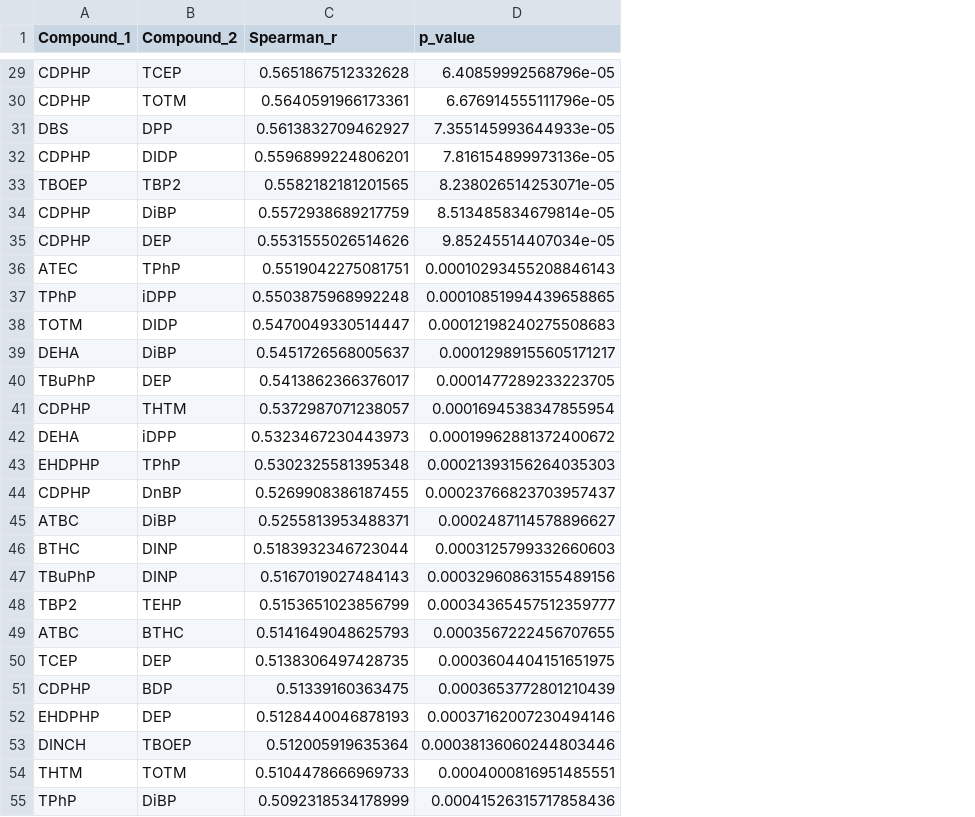
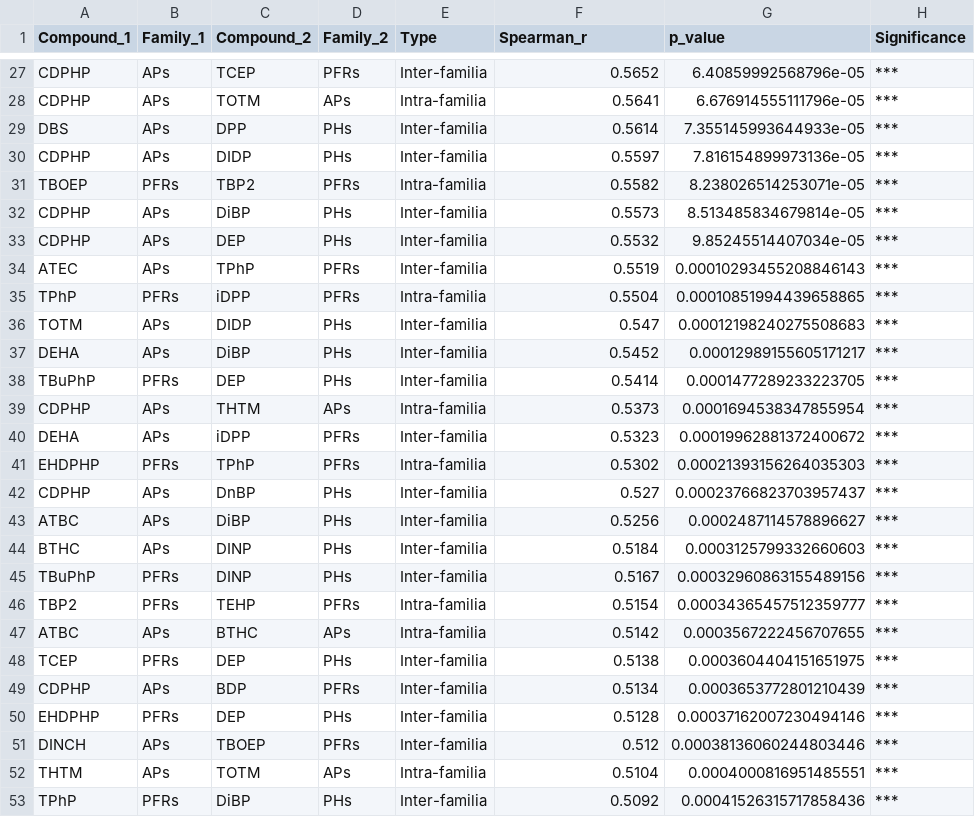
Before and after one commit to EddiazOS/LC_data_review, a CSV file: 05_Analisis_Reproducible/outputs/tablas/tabla_4_correlaciones_spearman_significativas.csv, drawn as a sheet; only a part is shown, gaps mark what is left out; addresses are those after the commit; the diff covers the shown part only; the diff names each change by its address in the sheet, - before the commit and + after, or states it on an @@ line.

Commit message:
feat(notebooks): oficializar cuadernos 01-03 con marco no paramétrico, balance de masa corregido y outputs regenerados

```diff
--- a/05_Analisis_Reproducible/outputs/tablas/tabla_4_correlaciones_spearman_significativas.csv
+++ b/05_Analisis_Reproducible/outputs/tablas/tabla_4_correlaciones_spearman_significativas.csv
+column B (Family_1), rows 27-53: APs | APs | APs | APs | PFRs | APs | APs | APs | PFRs | APs | APs | PFRs | APs | APs | PFRs | APs | APs | APs | PFRs | PFRs | APs | PFRs | APs | PFRs | APs | APs | PFRs
+column D (Family_2), rows 27-53: PFRs | APs | PHs | PHs | PFRs | PHs | PHs | PFRs | PFRs | PHs | PHs | PHs | APs | PFRs | PFRs | PHs | PHs | PHs | PHs | PFRs | APs | PHs | PFRs | PHs | PFRs | APs | PHs
+column E (Type), rows 27-53: Inter-familia | Intra-familia | Inter-familia | Inter-familia | Intra-familia | Inter-familia | Inter-familia | Inter-familia | Intra-familia | Inter-familia | Inter-familia | Inter-familia | Intra-familia | Inter-familia | Intra-familia | Inter-familia | Inter-familia | Inter-familia | Inter-familia | Intra-familia | Intra-familia | Inter-familia | Inter-familia | Inter-familia | Inter-familia | Intra-familia | Inter-familia
+column H (Significance), rows 27-53: all ***
-F27 (Spearman_r): 0.5651867512332628
+F27 (Spearman_r): 0.5652
-F28 (Spearman_r): 0.5640591966173361
+F28 (Spearman_r): 0.5641
-F29 (Spearman_r): 0.5613832709462927
+F29 (Spearman_r): 0.5614
-F30 (Spearman_r): 0.5596899224806201
+F30 (Spearman_r): 0.5597
-F31 (Spearman_r): 0.5582182181201565
+F31 (Spearman_r): 0.5582
-F32 (Spearman_r): 0.5572938689217759
+F32 (Spearman_r): 0.5573
-F33 (Spearman_r): 0.5531555026514626
+F33 (Spearman_r): 0.5532
-F34 (Spearman_r): 0.5519042275081751
+F34 (Spearman_r): 0.5519
-F35 (Spearman_r): 0.5503875968992248
+F35 (Spearman_r): 0.5504
-F36 (Spearman_r): 0.5470049330514447
+F36 (Spearman_r): 0.547
-F37 (Spearman_r): 0.5451726568005637
+F37 (Spearman_r): 0.5452
-F38 (Spearman_r): 0.5413862366376017
+F38 (Spearman_r): 0.5414
-F39 (Spearman_r): 0.5372987071238057
+F39 (Spearman_r): 0.5373
-F40 (Spearman_r): 0.5323467230443973
+F40 (Spearman_r): 0.5323
-F41 (Spearman_r): 0.5302325581395348
+F41 (Spearman_r): 0.5302
-F42 (Spearman_r): 0.5269908386187455
+F42 (Spearman_r): 0.527
-F43 (Spearman_r): 0.5255813953488371
+F43 (Spearman_r): 0.5256
-F44 (Spearman_r): 0.5183932346723044
+F44 (Spearman_r): 0.5184
-F45 (Spearman_r): 0.5167019027484143
+F45 (Spearman_r): 0.5167
-F46 (Spearman_r): 0.5153651023856799
+F46 (Spearman_r): 0.5154
-F47 (Spearman_r): 0.5141649048625793
+F47 (Spearman_r): 0.5142
-F48 (Spearman_r): 0.5138306497428735
+F48 (Spearman_r): 0.5138
-F49 (Spearman_r): 0.51339160363475
+F49 (Spearman_r): 0.5134
-F50 (Spearman_r): 0.5128440046878193
+F50 (Spearman_r): 0.5128
-F51 (Spearman_r): 0.512005919635364
+F51 (Spearman_r): 0.512
-F52 (Spearman_r): 0.5104478666969733
+F52 (Spearman_r): 0.5104
-F53 (Spearman_r): 0.5092318534178999
+F53 (Spearman_r): 0.5092
```
Also changed, not shown: 2 removed rows and 29 edited cells elsewhere in this file, 05_Analisis_Reproducible/outputs/tablas/frecuencias_deteccion_resumen.csv, 28 other files.
